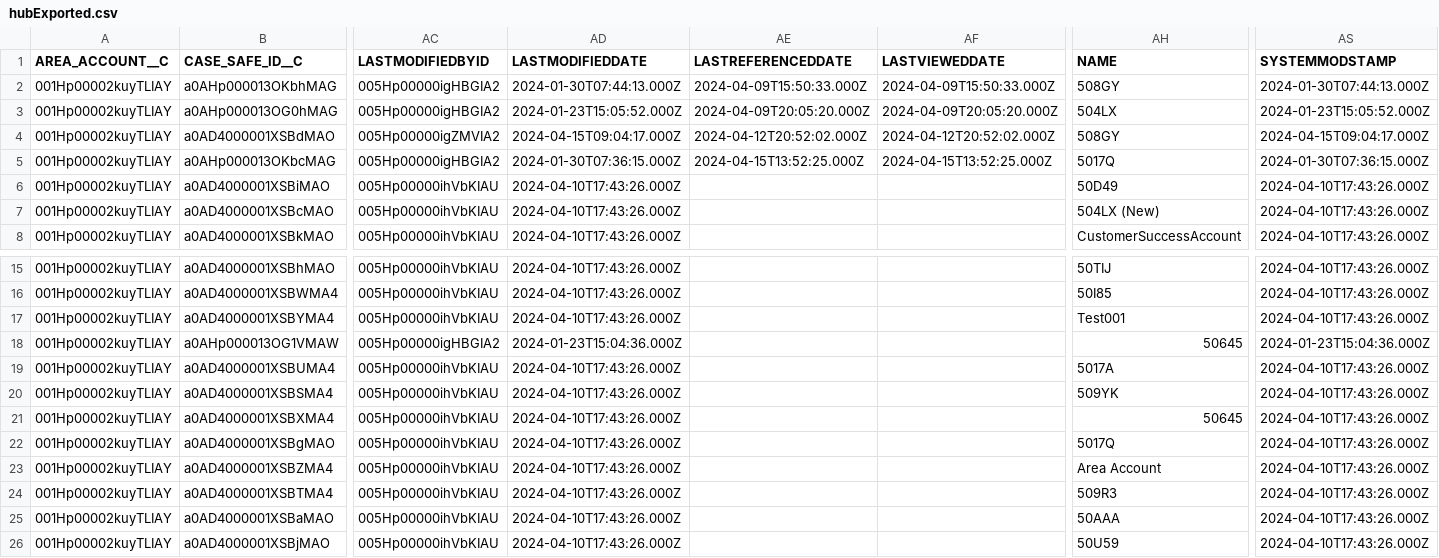
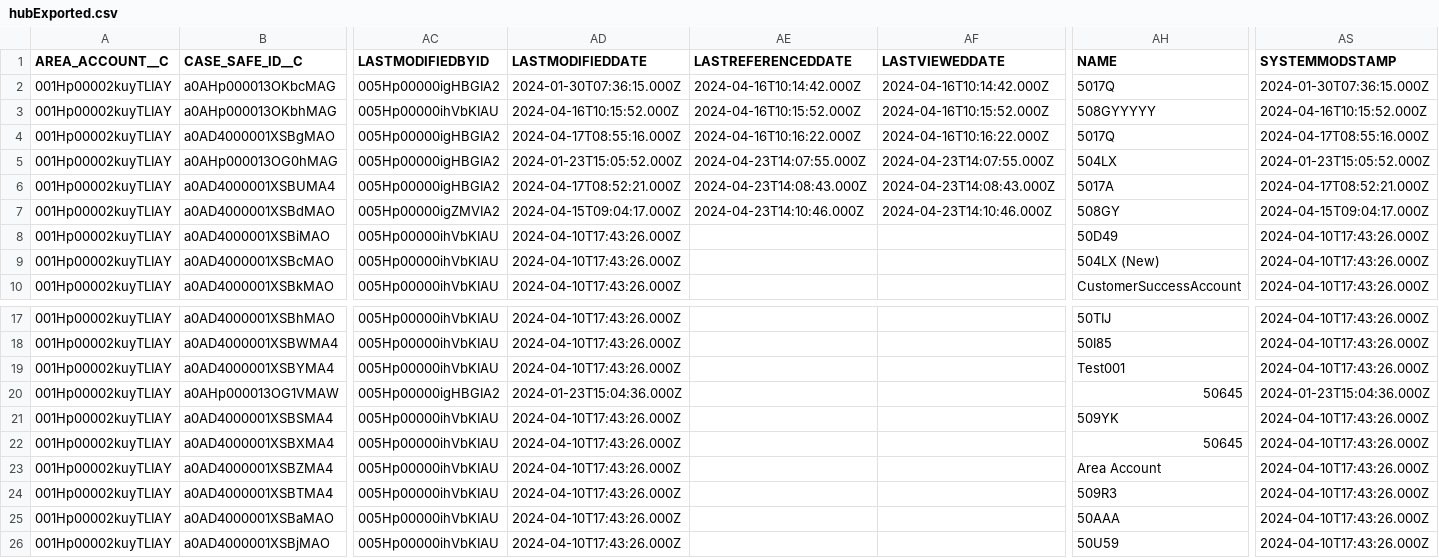
Before and after one commit to dmitriyyavorskiy/go, a CSV file: migration/sandbox/hubExported.csv, drawn as a sheet; only a part is shown, gaps mark what is left out; removed rows and columns are numbered as before the commit, all else as after; rows hold the shown columns only; the diff names each change by its address in the sheet, - before the commit and + after, or states it on an @@ line.

```diff
--- a/migration/sandbox/hubExported.csv
+++ b/migration/sandbox/hubExported.csv
+row 2: 001Hp00002kuyTLIAY | a0AHp000013OKbcMAG | 005Hp00000igHBGIA2 | 2024-01-30T07:36:15.000Z | 2024-04-16T10:14:42.000Z | 2024-04-16T10:14:42.000Z | 5017Q | 2024-01-30T07:36:15.000Z
-AC3 (LASTMODIFIEDBYID): 005Hp00000igHBGIA2
+AC3 (LASTMODIFIEDBYID): 005Hp00000ihVbKIAU
-AD3 (LASTMODIFIEDDATE): 2024-01-30T07:44:13.000Z
+AD3 (LASTMODIFIEDDATE): 2024-04-16T10:15:52.000Z
-AE3 (LASTREFERENCEDDATE): 2024-04-09T15:50:33.000Z
+AE3 (LASTREFERENCEDDATE): 2024-04-16T10:15:52.000Z
-AF3 (LASTVIEWEDDATE): 2024-04-09T15:50:33.000Z
+AF3 (LASTVIEWEDDATE): 2024-04-16T10:15:52.000Z
-AH3 (NAME): 508GY
+AH3 (NAME): 508GYYYYY
-AS3 (SYSTEMMODSTAMP): 2024-01-30T07:44:13.000Z
+AS3 (SYSTEMMODSTAMP): 2024-04-16T10:15:52.000Z
+row 4: 001Hp00002kuyTLIAY | a0AD4000001XSBgMAO | 005Hp00000igHBGIA2 | 2024-04-17T08:55:16.000Z | 2024-04-16T10:16:22.000Z | 2024-04-16T10:16:22.000Z | 5017Q | 2024-04-17T08:55:16.000Z
-AE5 (LASTREFERENCEDDATE): 2024-04-09T20:05:20.000Z
+AE5 (LASTREFERENCEDDATE): 2024-04-23T14:07:55.000Z
-AF5 (LASTVIEWEDDATE): 2024-04-09T20:05:20.000Z
+AF5 (LASTVIEWEDDATE): 2024-04-23T14:07:55.000Z
+row 6: 001Hp00002kuyTLIAY | a0AD4000001XSBUMA4 | 005Hp00000igHBGIA2 | 2024-04-17T08:52:21.000Z | 2024-04-23T14:08:43.000Z | 2024-04-23T14:08:43.000Z | 5017A | 2024-04-17T08:52:21.000Z
-AE7 (LASTREFERENCEDDATE): 2024-04-12T20:52:02.000Z
+AE7 (LASTREFERENCEDDATE): 2024-04-23T14:10:46.000Z
-AF7 (LASTVIEWEDDATE): 2024-04-12T20:52:02.000Z
+AF7 (LASTVIEWEDDATE): 2024-04-23T14:10:46.000Z
-row 5: 001Hp00002kuyTLIAY | a0AHp000013OKbcMAG | 005Hp00000igHBGIA2 | 2024-01-30T07:36:15.000Z | 2024-04-15T13:52:25.000Z | 2024-04-15T13:52:25.000Z | 5017Q | 2024-01-30T07:36:15.000Z
-row 19: 001Hp00002kuyTLIAY | a0AD4000001XSBUMA4 | 005Hp00000ihVbKIAU | 2024-04-10T17:43:26.000Z |  |  | 5017A | 2024-04-10T17:43:26.000Z
-row 22: 001Hp00002kuyTLIAY | a0AD4000001XSBgMAO | 005Hp00000ihVbKIAU | 2024-04-10T17:43:26.000Z |  |  | 5017Q | 2024-04-10T17:43:26.000Z
```
Also changed, not shown: 10 other files.
